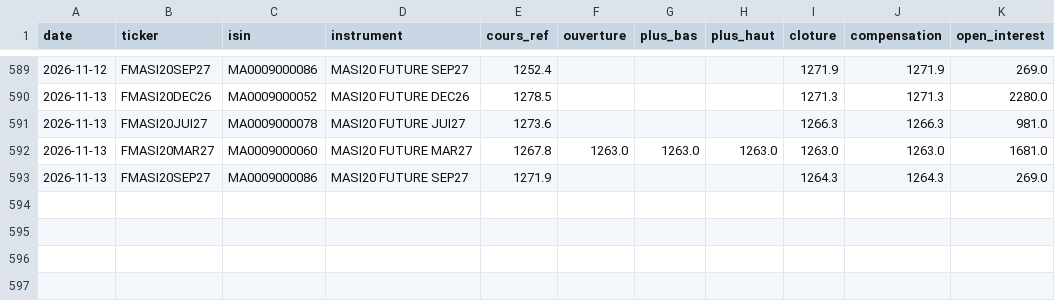
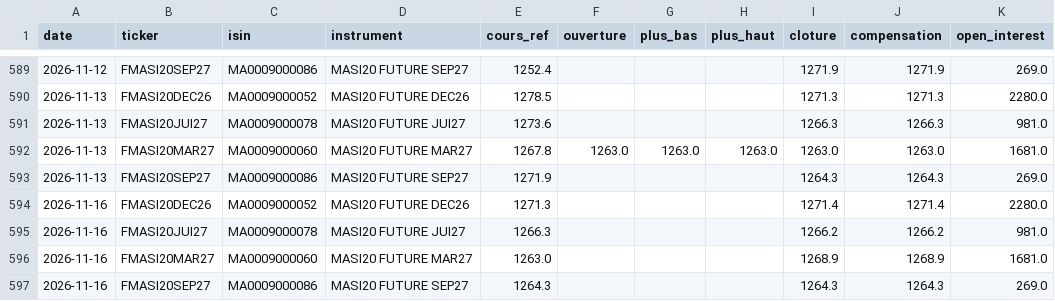
Before and after one commit to ioul10/MASI20TRACKER, a CSV file: data/futures.csv, drawn as a sheet; only a part is shown, gaps mark what is left out; the diff names each change by its address in the sheet, - before the commit and + after, or states it on an @@ line.

Commit message:
Import futures 2026-11-16

```diff
--- a/data/futures.csv
+++ b/data/futures.csv
+row 594: 2026-11-16 | FMASI20DEC26 | MA0009000052 | MASI20 FUTURE DEC26 | 1271.3 |  |  |  | 1271.4 | 1271.4 | 2280.0
+row 595: 2026-11-16 | FMASI20JUI27 | MA0009000078 | MASI20 FUTURE JUI27 | 1266.3 |  |  |  | 1266.2 | 1266.2 | 981.0
+row 596: 2026-11-16 | FMASI20MAR27 | MA0009000060 | MASI20 FUTURE MAR27 | 1263.0 |  |  |  | 1268.9 | 1268.9 | 1681.0
+row 597: 2026-11-16 | FMASI20SEP27 | MA0009000086 | MASI20 FUTURE SEP27 | 1264.3 |  |  |  | 1264.3 | 1264.3 | 269.0
```
